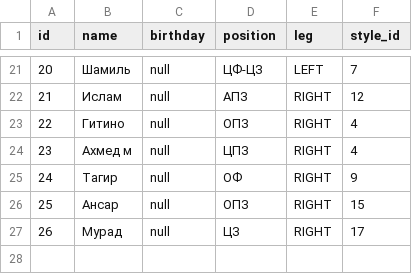
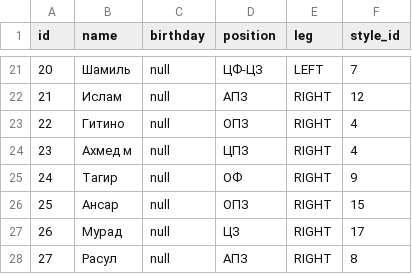
Before and after one commit to coungard/dagdiezel, a CSV file: src/main/resources/db/changelog/02-data/fill/players.csv, drawn as a sheet; only a part is shown, gaps mark what is left out; the diff names each change by its address in the sheet, - before the commit and + after, or states it on an @@ line.

```diff
--- a/src/main/resources/db/changelog/02-data/fill/players.csv
+++ b/src/main/resources/db/changelog/02-data/fill/players.csv
+row 28: 27 | Расул | null | АПЗ | RIGHT | 8
```
Also changed, not shown: 16 other files.
